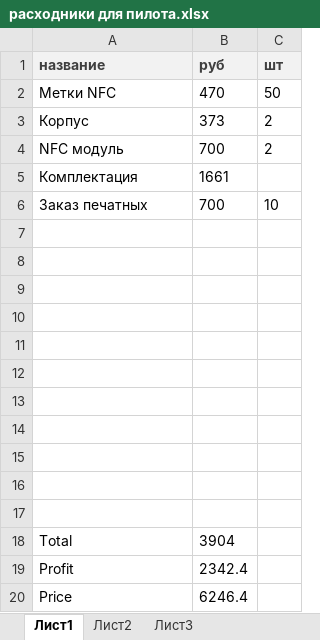
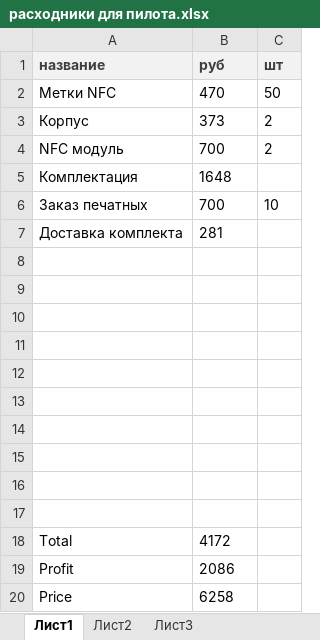
Before and after one commit to RTCProjects/NFCController, an Excel workbook: Docs/расходники для пилота.xlsx, sheet Лист1, drawn as a sheet; values as stored, in another font and other column widths than the file's, no borders; removed rows and columns are numbered as before the commit, all else as after; the diff names each change by its address in the sheet, - before the commit and + after, or states it on an @@ line.

```diff
--- a/Docs/расходники для пилота.xlsx (sheet Лист1)
+++ b/Docs/расходники для пилота.xlsx (sheet Лист1)
-B5 (руб): 1661
+B5 (руб): 1648
+row 7: Доставка комплекта | 281
-row 17: (empty)
-B18 (руб): 3904
+B18 (руб): 4172
-B19 (руб): 2342.4
+B19 (руб): 2086
-B20 (руб): 6246.4
+B20 (руб): 6258
```
Also changed, not shown: 21 other files.
